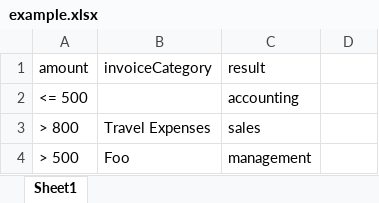
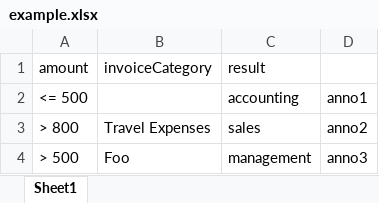
Before and after one commit to pinussilvestrus/camunda-modeler-excel-import-plugin, an Excel workbook: example.xlsx, sheet Sheet1, drawn as a sheet; values as stored, in another font and other column widths than the file's, no borders; charts and pictures not drawn; the diff names each change by its address in the sheet, - before the commit and + after, or states it on an @@ line.

```diff
--- a/example.xlsx (sheet Sheet1)
+++ b/example.xlsx (sheet Sheet1)
-D2: (empty)
+D2: anno1
-D3: (empty)
+D3: anno2
-D4: (empty)
+D4: anno3
```
Also changed, not shown: charts or pictures, 14 other files.
